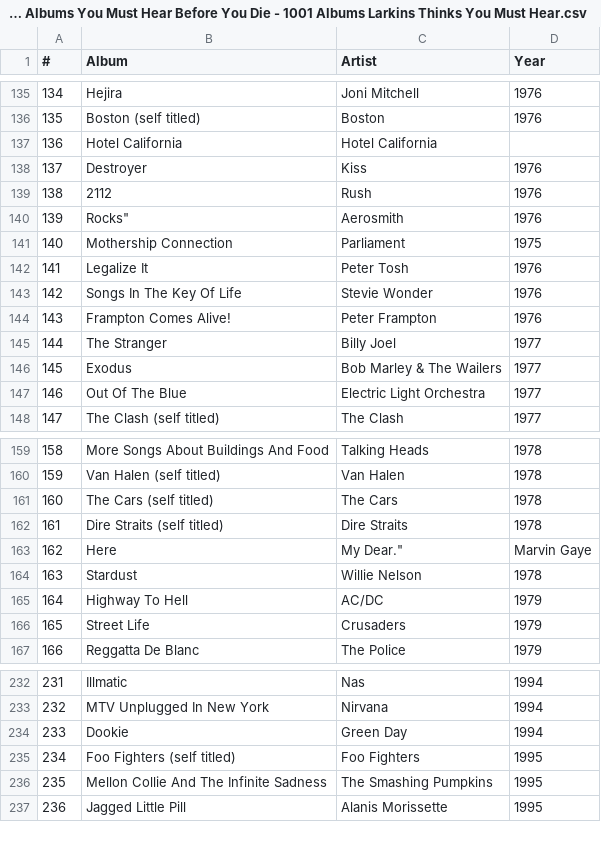
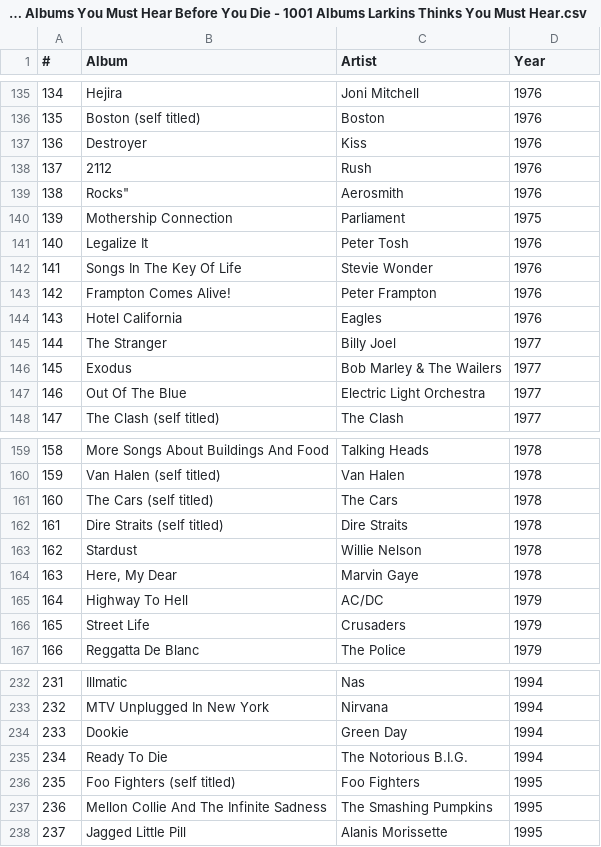
Before and after one commit to A-Larkins/1001AlbumHelper, a CSV file: 1001AlbumHelper/input/1001 Albums You Must Hear Before You Die - 1001 Albums Larkins Thinks You Must Hear.csv, drawn as a sheet; only a part is shown, gaps mark what is left out; removed rows and columns are numbered as before the commit, all else as after; the diff names each change by its address in the sheet, - before the commit and + after, or states it on an @@ line.

Commit message:
Refresh input CSVs from the live sheet
Hotel California and Here, My Dear are now fixed on the live sheet
(Artist/Year corrected) and synced into Must Hear; pulling fresh
copies of all three lists to match.

```diff
--- a/1001AlbumHelper/input/1001 Albums You Must Hear Before You Die - 1001 Albums Larkins Thinks You Must Hear.csv
+++ b/1001AlbumHelper/input/1001 Albums You Must Hear Before You Die - 1001 Albums Larkins Thinks You Must Hear.csv
-row 137: 136 | Hotel California | Hotel California
@@ column A (#) renumbered from row 137 down @@
+row 144: 143 | Hotel California | Eagles | 1976
-row 163: 162 | Here | My Dear." | Marvin Gaye
+row 164: 163 | Here, My Dear | Marvin Gaye | 1978
+row 235: 234 | Ready To Die | The Notorious B.I.G. | 1994
```
Also changed, not shown: 1001AlbumHelper/input/1001 Albums You Must Hear Before You Die - *my replacement albums.csv, 1001AlbumHelper/input/1001 Albums You Must Hear Before You Die - 1001 albums.csv.
